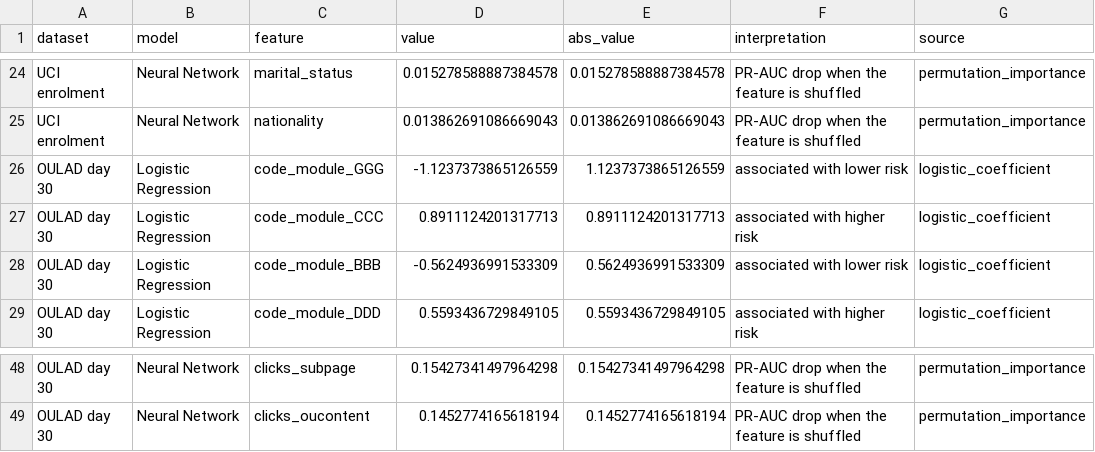
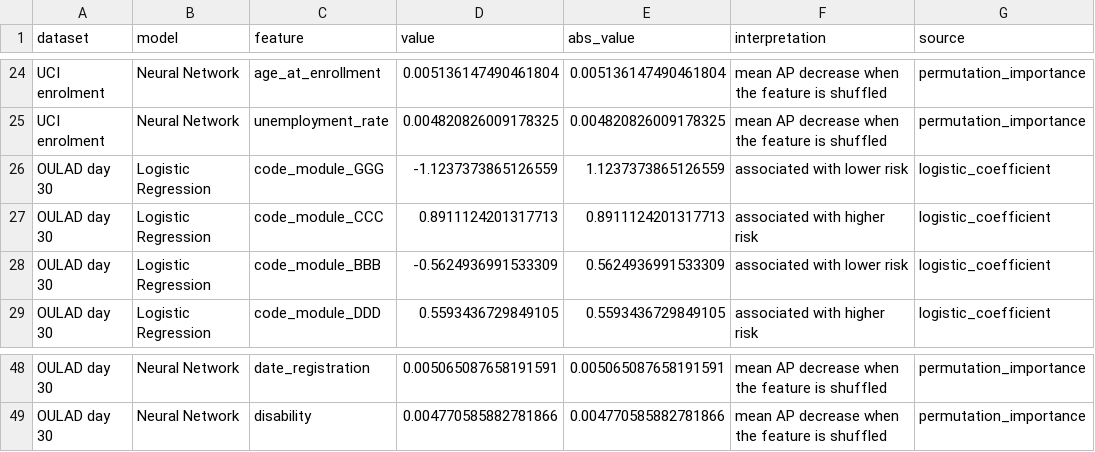
Before and after one commit to cyp186/acer-student-project, a CSV file: results/all_model_insights.csv, drawn as a sheet; only a part is shown, gaps mark what is left out; the diff covers the shown part only; the diff names each change by its address in the sheet, - before the commit and + after, or states it on an @@ line.

```diff
--- a/results/all_model_insights.csv
+++ b/results/all_model_insights.csv
-C24 (feature): marital_status
+C24 (feature): age_at_enrollment
-D24 (value): 0.015278588887384578
+D24 (value): 0.005136147490461804
-E24 (abs_value): 0.015278588887384578
+E24 (abs_value): 0.005136147490461804
-F24:F25 (interpretation): PR-AUC drop when the feature is shuffled
+F24:F25 (interpretation): mean AP decrease when the feature is shuffled
-C25 (feature): nationality
+C25 (feature): unemployment_rate
-D25 (value): 0.013862691086669043
+D25 (value): 0.004820826009178325
-E25 (abs_value): 0.013862691086669043
+E25 (abs_value): 0.004820826009178325
-C48 (feature): clicks_subpage
+C48 (feature): date_registration
-D48 (value): 0.15427341497964298
+D48 (value): 0.005065087658191591
-E48 (abs_value): 0.15427341497964298
+E48 (abs_value): 0.005065087658191591
-F48:F49 (interpretation): PR-AUC drop when the feature is shuffled
+F48:F49 (interpretation): mean AP decrease when the feature is shuffled
-C49 (feature): clicks_oucontent
+C49 (feature): disability
-D49 (value): 0.1452774165618194
+D49 (value): 0.004770585882781866
-E49 (abs_value): 0.1452774165618194
+E49 (abs_value): 0.004770585882781866
```
Also changed, not shown: 79 edited cells elsewhere in this file, results/cross_dataset_findings.csv, results/oulad_model_insights.csv, 8 other files.
